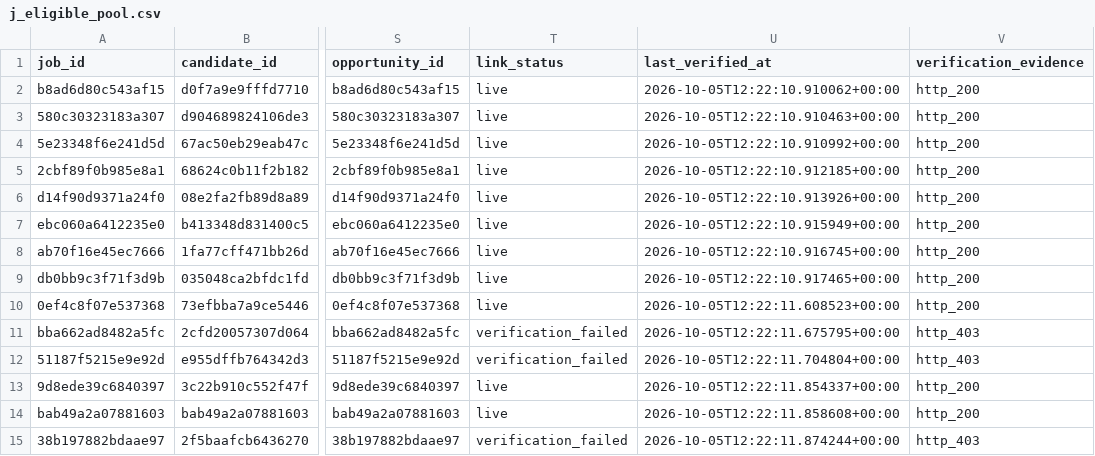
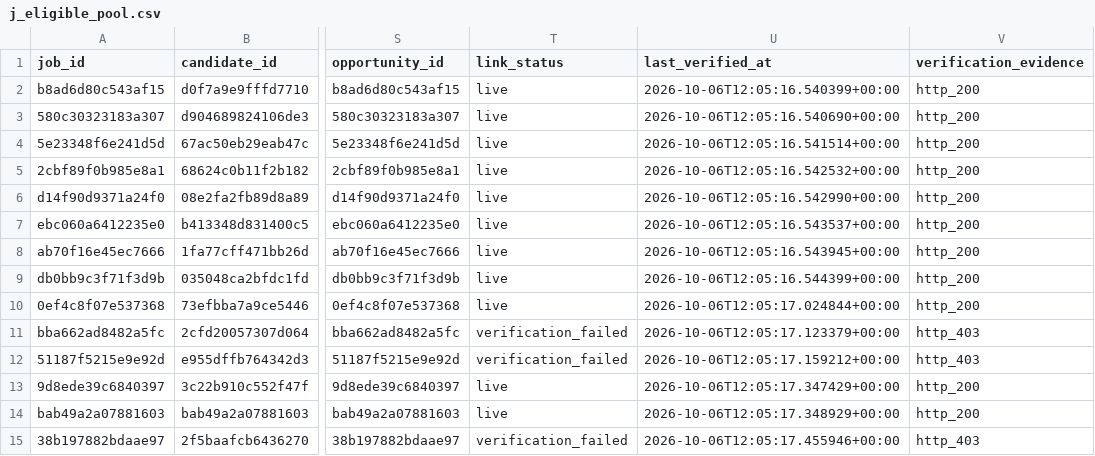
Before and after one commit to ORosa10/ProfessionalDashboard, a CSV file: data/j_eligible_pool.csv, drawn as a sheet; only a part is shown, gaps mark what is left out; the diff names each change by its address in the sheet, - before the commit and + after, or states it on an @@ line.

Commit message:
Refresh live J link quality

```diff
--- a/data/j_eligible_pool.csv
+++ b/data/j_eligible_pool.csv
-U2 (last_verified_at): 2026-10-05T12:22:10.910062+00:00
+U2 (last_verified_at): 2026-10-06T12:05:16.540399+00:00
-U3 (last_verified_at): 2026-10-05T12:22:10.910463+00:00
+U3 (last_verified_at): 2026-10-06T12:05:16.540690+00:00
-U4 (last_verified_at): 2026-10-05T12:22:10.910992+00:00
+U4 (last_verified_at): 2026-10-06T12:05:16.541514+00:00
-U5 (last_verified_at): 2026-10-05T12:22:10.912185+00:00
+U5 (last_verified_at): 2026-10-06T12:05:16.542532+00:00
-U6 (last_verified_at): 2026-10-05T12:22:10.913926+00:00
+U6 (last_verified_at): 2026-10-06T12:05:16.542990+00:00
-U7 (last_verified_at): 2026-10-05T12:22:10.915949+00:00
+U7 (last_verified_at): 2026-10-06T12:05:16.543537+00:00
-U8 (last_verified_at): 2026-10-05T12:22:10.916745+00:00
+U8 (last_verified_at): 2026-10-06T12:05:16.543945+00:00
-U9 (last_verified_at): 2026-10-05T12:22:10.917465+00:00
+U9 (last_verified_at): 2026-10-06T12:05:16.544399+00:00
-U10 (last_verified_at): 2026-10-05T12:22:11.608523+00:00
+U10 (last_verified_at): 2026-10-06T12:05:17.024844+00:00
-U11 (last_verified_at): 2026-10-05T12:22:11.675795+00:00
+U11 (last_verified_at): 2026-10-06T12:05:17.123379+00:00
-U12 (last_verified_at): 2026-10-05T12:22:11.704804+00:00
+U12 (last_verified_at): 2026-10-06T12:05:17.159212+00:00
-U13 (last_verified_at): 2026-10-05T12:22:11.854337+00:00
+U13 (last_verified_at): 2026-10-06T12:05:17.347429+00:00
-U14 (last_verified_at): 2026-10-05T12:22:11.858608+00:00
+U14 (last_verified_at): 2026-10-06T12:05:17.348929+00:00
-U15 (last_verified_at): 2026-10-05T12:22:11.874244+00:00
+U15 (last_verified_at): 2026-10-06T12:05:17.455946+00:00
```
Also changed, not shown: data/j_link_verification.csv.
